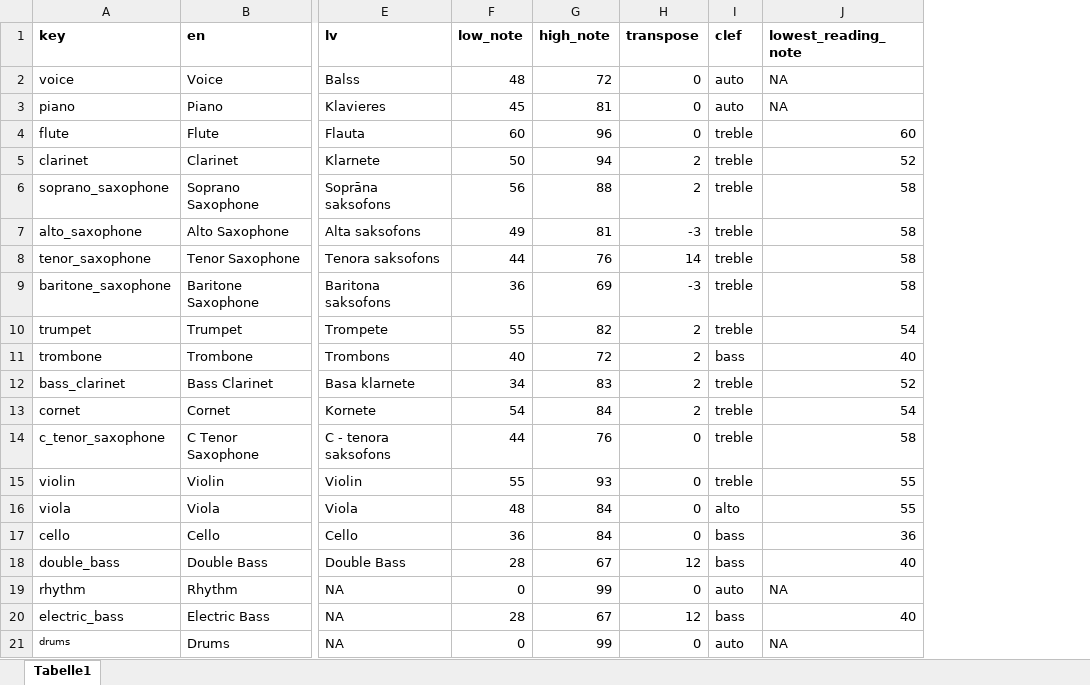
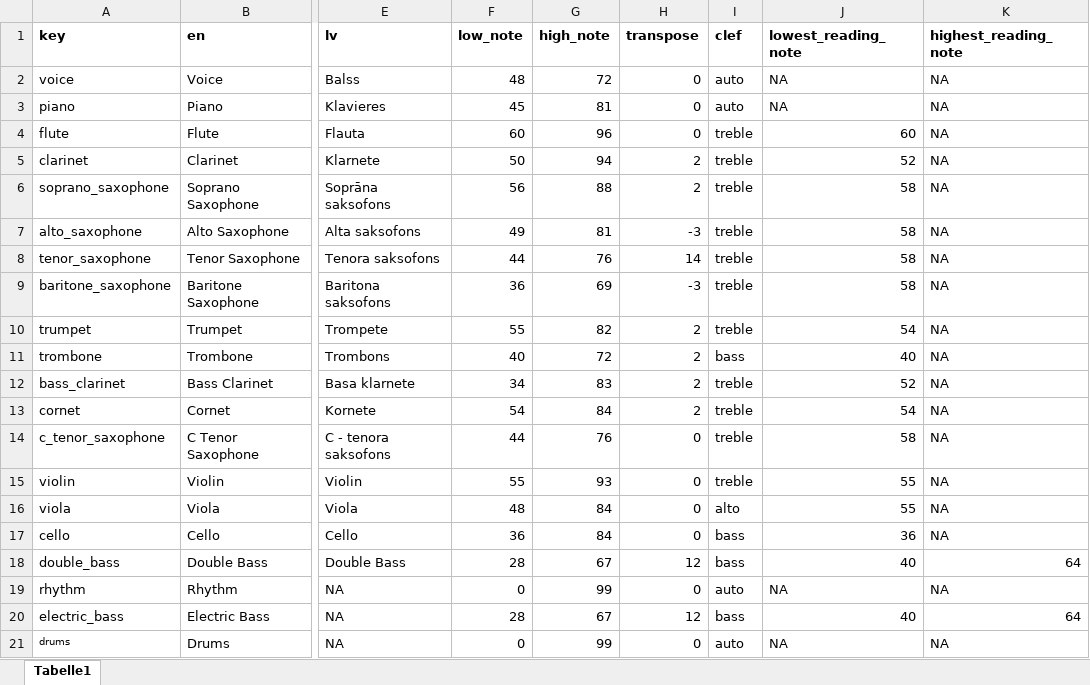
Before and after one commit to sebsilas/musicassessr, an Excel workbook: data-raw/musical_instruments.xlsx, sheet Tabelle1, drawn as a sheet; only a part is shown, gaps mark what is left out; values as stored, in another font and other column widths than the file's, no borders; the diff names each change by its address in the sheet, - before the commit and + after, or states it on an @@ line.

Commit message:
Add transposition for highest_reading_note

```diff
--- a/data-raw/musical_instruments.xlsx (sheet Tabelle1)
+++ b/data-raw/musical_instruments.xlsx (sheet Tabelle1)
+column K (highest_reading_note), rows 2-21: NA | NA | NA | NA | NA | NA | NA | NA | NA | NA | NA | NA | NA | NA | NA | NA | 64 | NA | 64 | NA
```
Also changed, not shown: 8 other files.
